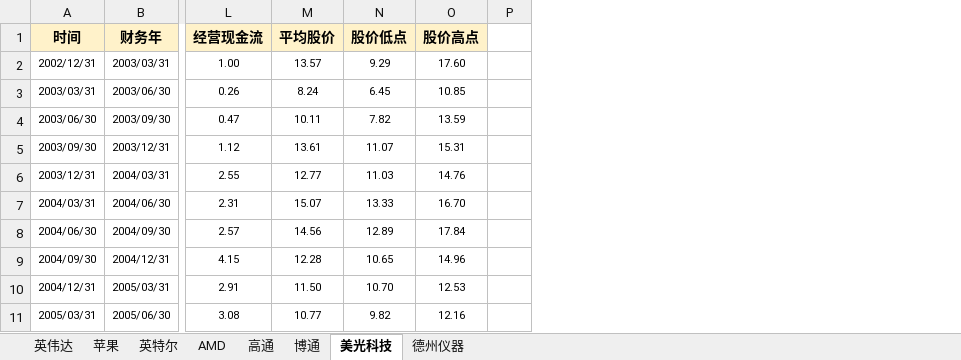
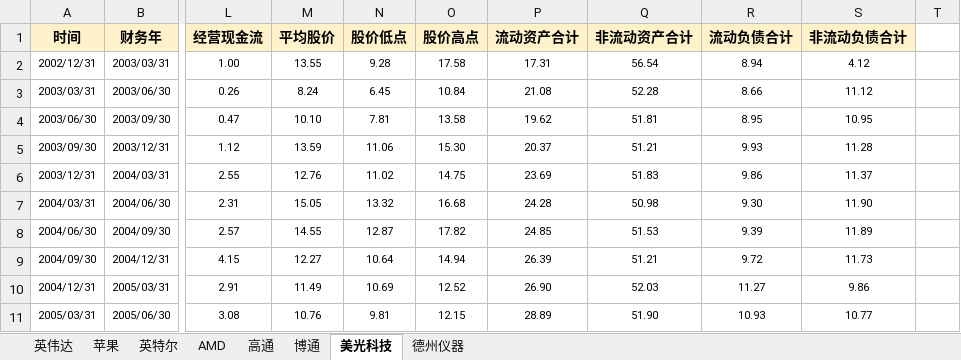
Before and after one commit to jettyPHJ/MambaStock, an Excel workbook: 机器学习数据源.xlsx, sheet 美光科技, drawn as a sheet; only a part is shown, gaps mark what is left out; values as stored, in another font and other column widths than the file's, no borders; the diff covers the shown part only; the diff names each change by its address in the sheet, - before the commit and + after, or states it on an @@ line.

```diff
--- a/机器学习数据源.xlsx (sheet 美光科技)
+++ b/机器学习数据源.xlsx (sheet 美光科技)
+column P (流动资产合计), rows 2-11: 17.31 | 21.08 | 19.62 | 20.37 | 23.69 | 24.28 | 24.85 | 26.39 | 26.90 | 28.89
+column Q (非流动资产合计), rows 2-11: 56.54 | 52.28 | 51.81 | 51.21 | 51.83 | 50.98 | 51.53 | 51.21 | 52.03 | 51.90
+column R (流动负债合计), rows 2-11: 8.94 | 8.66 | 8.95 | 9.93 | 9.86 | 9.30 | 9.39 | 9.72 | 11.27 | 10.93
+column S (非流动负债合计), rows 2-11: 4.12 | 11.12 | 10.95 | 11.28 | 11.37 | 11.90 | 11.89 | 11.73 | 9.86 | 10.77
-M2 (平均股价): 13.57
+M2 (平均股价): 13.55
-N2 (股价低点): 9.29
+N2 (股价低点): 9.28
-O2 (股价高点): 17.60
+O2 (股价高点): 17.58
-O3 (股价高点): 10.85
+O3 (股价高点): 10.84
-M4 (平均股价): 10.11
+M4 (平均股价): 10.10
-N4 (股价低点): 7.82
+N4 (股价低点): 7.81
-O4 (股价高点): 13.59
+O4 (股价高点): 13.58
-M5 (平均股价): 13.61
+M5 (平均股价): 13.59
-N5 (股价低点): 11.07
+N5 (股价低点): 11.06
-O5 (股价高点): 15.31
+O5 (股价高点): 15.30
-M6 (平均股价): 12.77
+M6 (平均股价): 12.76
-N6 (股价低点): 11.03
+N6 (股价低点): 11.02
-O6 (股价高点): 14.76
+O6 (股价高点): 14.75
-M7 (平均股价): 15.07
+M7 (平均股价): 15.05
-N7 (股价低点): 13.33
+N7 (股价低点): 13.32
-O7 (股价高点): 16.70
+O7 (股价高点): 16.68
-M8 (平均股价): 14.56
+M8 (平均股价): 14.55
-N8 (股价低点): 12.89
+N8 (股价低点): 12.87
-O8 (股价高点): 17.84
+O8 (股价高点): 17.82
-M9 (平均股价): 12.28
+M9 (平均股价): 12.27
-N9 (股价低点): 10.65
+N9 (股价低点): 10.64
-O9 (股价高点): 14.96
+O9 (股价高点): 14.94
-M10 (平均股价): 11.50
+M10 (平均股价): 11.49
-N10 (股价低点): 10.70
+N10 (股价低点): 10.69
-O10 (股价高点): 12.53
+O10 (股价高点): 12.52
-M11 (平均股价): 10.77
+M11 (平均股价): 10.76
-N11 (股价低点): 9.82
+N11 (股价低点): 9.81
-O11 (股价高点): 12.16
+O11 (股价高点): 12.15
```
Also changed, not shown: 220 edited cells elsewhere in this sheet, sheet 博通, sheet 苹果, sheet AMD, sheet 德州仪器, sheet 英特尔, sheet 高通, 1 more sheet, formulas that keep their value, 4 other files.
